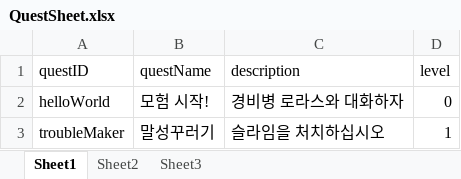
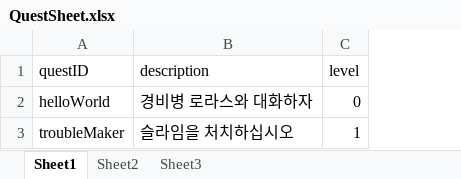
Before and after one commit to parechae123/RagnarokLike, an Excel workbook: URPRagProjectSingle/Assets/Characters/Skills/DataSheet/QuestSheet.xlsx, sheet Sheet1, drawn as a sheet; values as stored, in another font and other column widths than the file's, no borders; the diff names each change by its address in the sheet, - before the commit and + after, or states it on an @@ line.

```diff
--- a/URPRagProjectSingle/Assets/Characters/Skills/DataSheet/QuestSheet.xlsx (sheet Sheet1)
+++ b/URPRagProjectSingle/Assets/Characters/Skills/DataSheet/QuestSheet.xlsx (sheet Sheet1)
-column B (questName), rows 2-3: 모험 시작! | 말성꾸러기
```
Also changed, not shown: URPRagProjectSingle/Assets/Characters/Skills/DataSheet/ApixNameSheet.xlsx, URPRagProjectSingle/Assets/Characters/Skills/DataSheet/ApixUINames.xlsx, 22 other files.
